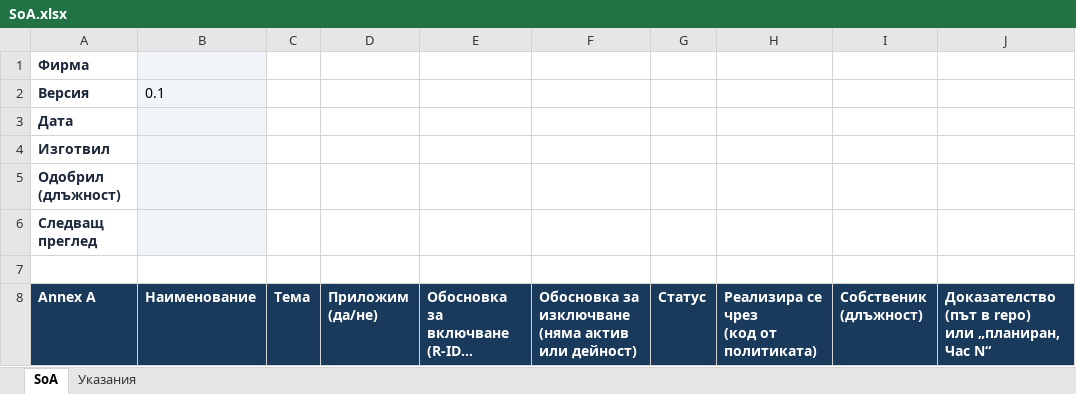
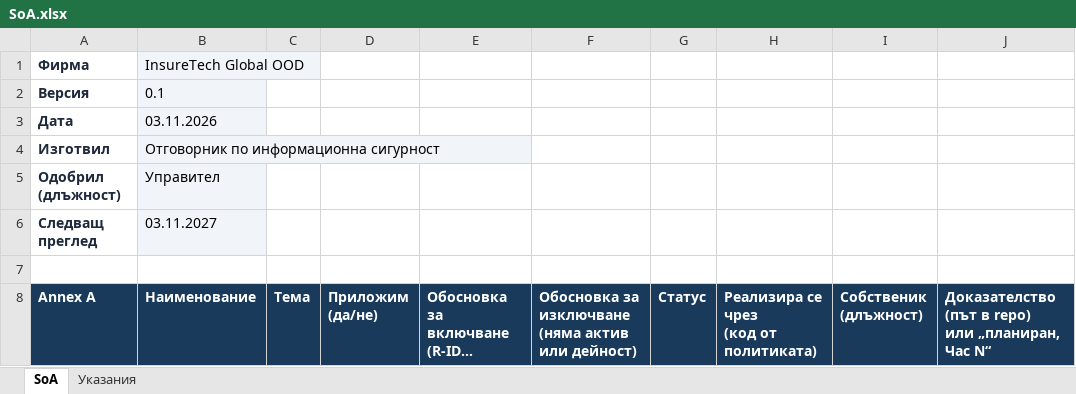
Before and after one commit to MayaKKoleva/NIS-Maya-Koleva, an Excel workbook: Artifacts/s06-soa-procedura/SoA.xlsx, sheet SoA, drawn as a sheet; only a part is shown; long unchanged cells end in …; values as stored, in another font and other column widths than the file's, no borders; the diff covers the shown part only; the diff names each change by its address in the sheet, - before the commit and + after, or states it on an @@ line.

```diff
--- a/Artifacts/s06-soa-procedura/SoA.xlsx (sheet SoA)
+++ b/Artifacts/s06-soa-procedura/SoA.xlsx (sheet SoA)
-B1: (empty)
+B1: InsureTech Global OOD
-B3: (empty)
+B3: 03.11.2026
-B4: (empty)
+B4: Отговорник по информационна сигурност
-B5: (empty)
+B5: Управител
-B6: (empty)
+B6: 03.11.2027
```
Also changed, not shown: 549 edited cells elsewhere in this sheet, Artifacts/s04-risk/Рискове.xlsx, 4 other files.
